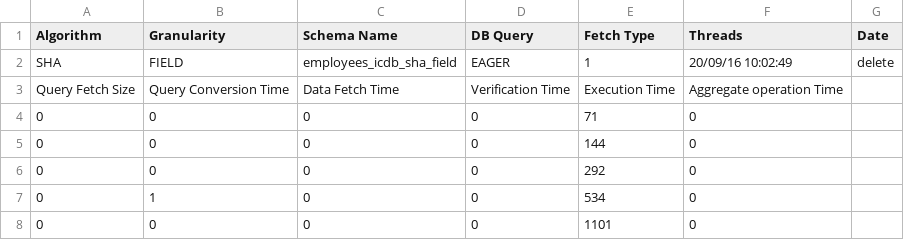
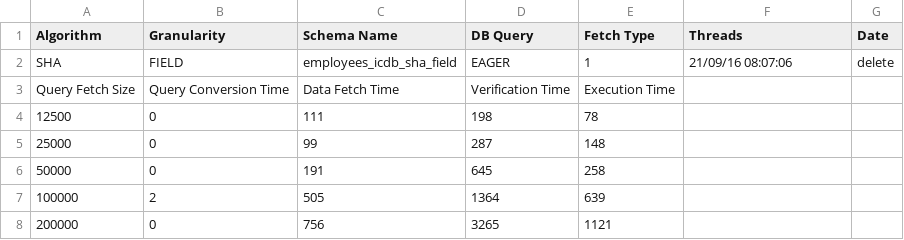
Before and after one commit to Hyperparticle/integrity-coded-database, a CSV file: ICDB/resources/statistics/delete/singlethreaded/SHA-FIELD-delete.csv, drawn as a sheet.

```diff
--- a/ICDB/resources/statistics/delete/singlethreaded/SHA-FIELD-delete.csv
+++ b/ICDB/resources/statistics/delete/singlethreaded/SHA-FIELD-delete.csv
@@ -1,8 +1,8 @@
 Algorithm,Granularity,Schema Name,DB Query,Fetch Type,Threads,Date
-SHA,FIELD,employees_icdb_sha_field,EAGER,1,20/09/16 10:02:49,delete
-Query Fetch Size,Query Conversion Time,Data Fetch Time,Verification Time,Execution Time,Aggregate operation Time
-0,0,0,0,71,0
-0,0,0,0,144,0
-0,0,0,0,292,0
-0,1,0,0,534,0
-0,0,0,0,1101,0
+SHA,FIELD,employees_icdb_sha_field,EAGER,1,21/09/16 08:07:06,delete
+Query Fetch Size,Query Conversion Time,Data Fetch Time,Verification Time,Execution Time
+12500,0,111,198,78
+25000,0,99,287,148
+50000,0,191,645,258
+100000,2,505,1364,639
+200000,0,756,3265,1121
```
Also changed, not shown: ICDB/resources/statistics/delete/singlethreaded/AES-FIELD-delete.csv, ICDB/resources/statistics/delete/singlethreaded/RSA-FIELD-delete.csv.
